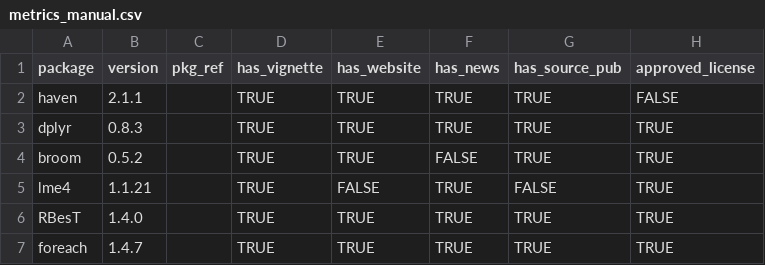
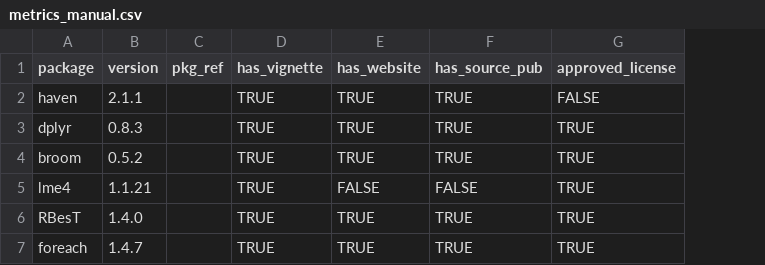
Before and after one commit to pharmaR/rpharma2019, a CSV file: risk_metrics/app/data/metrics_manual.csv, drawn as a sheet; only a part is shown; the diff names each change by its address in the sheet, - before the commit and + after, or states it on an @@ line.

```diff
--- a/risk_metrics/app/data/metrics_manual.csv
+++ b/risk_metrics/app/data/metrics_manual.csv
-column F (has_news), rows 2-7: TRUE | TRUE | FALSE | TRUE | TRUE | TRUE
```
Also changed, not shown: risk_metrics/app/data/metric_labels.csv, risk_metrics/app/data/metrics_derived.csv, 4 other files.
